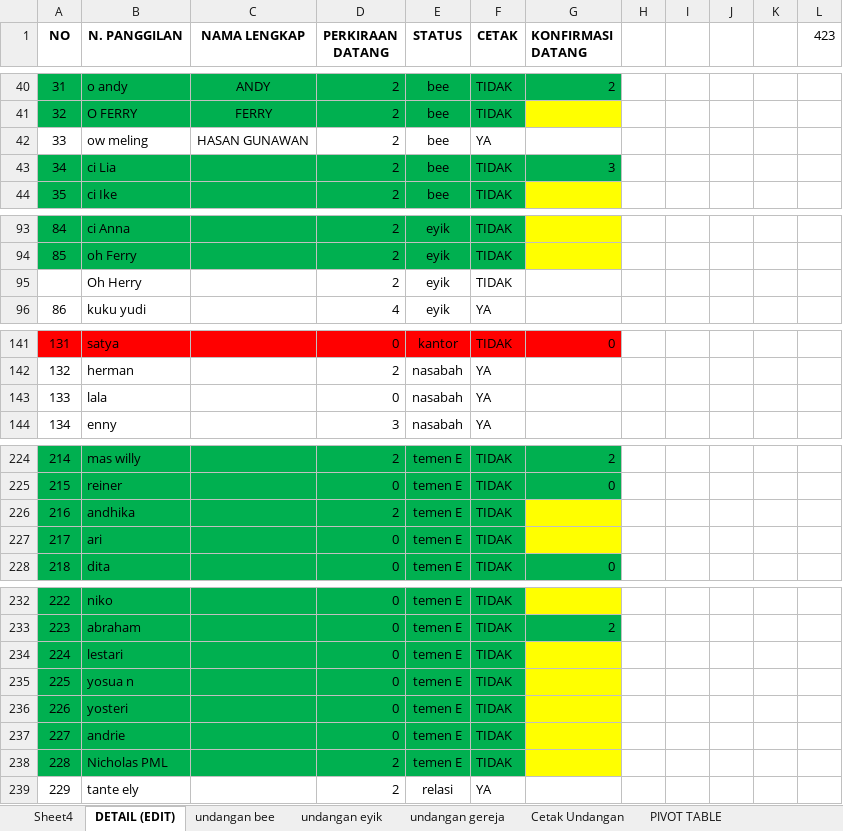
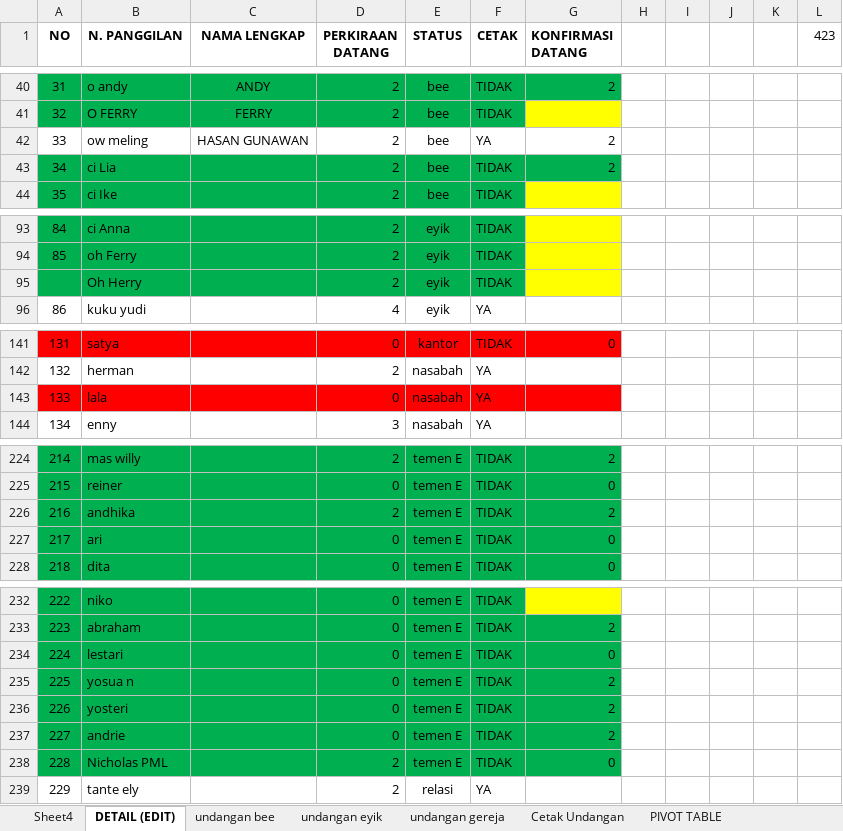
Before and after one commit to ricmawan/projects, an Excel workbook: incrediblejournEYBEEwithyou/guestlist - 25.2.xlsx, sheet DETAIL (EDIT), drawn as a sheet; only a part is shown, gaps mark what is left out; values as stored, in another font and other column widths than the file's, no borders; the diff covers the shown part only; the diff names each change by its address in the sheet, - before the commit and + after, or states it on an @@ line.

```diff
--- a/incrediblejournEYBEEwithyou/guestlist - 25.2.xlsx (sheet DETAIL (EDIT))
+++ b/incrediblejournEYBEEwithyou/guestlist - 25.2.xlsx (sheet DETAIL (EDIT))
-G42 (KONFIRMASI DATANG): (empty)
+G42 (KONFIRMASI DATANG): 2
-G43 (KONFIRMASI DATANG): 3
+G43 (KONFIRMASI DATANG): 2
-A95:F95 fill: none
+A95:F95 fill: #00B050
-G95 fill: none
+G95 fill: #FFFF00
-A143:G143 fill: none
+A143:G143 fill: #FF0000
-G226 (KONFIRMASI DATANG): (empty)
+G226 (KONFIRMASI DATANG): 2
-G226:G227 fill: #FFFF00
+G226:G227 fill: #00B050
-G227 (KONFIRMASI DATANG): (empty)
+G227 (KONFIRMASI DATANG): 0
-G234 (KONFIRMASI DATANG): (empty)
+G234 (KONFIRMASI DATANG): 0
-G234:G238 fill: #FFFF00
+G234:G238 fill: #00B050
-G235:G237 (KONFIRMASI DATANG): (empty)
+G235:G237 (KONFIRMASI DATANG): 2
-G238 (KONFIRMASI DATANG): (empty)
+G238 (KONFIRMASI DATANG): 0
```
Also changed, not shown: 5 edited cells and cell formats elsewhere in this sheet, incrediblejournEYBEEwithyou/MY WEDDING PLAN - 4.11.xlsx.
